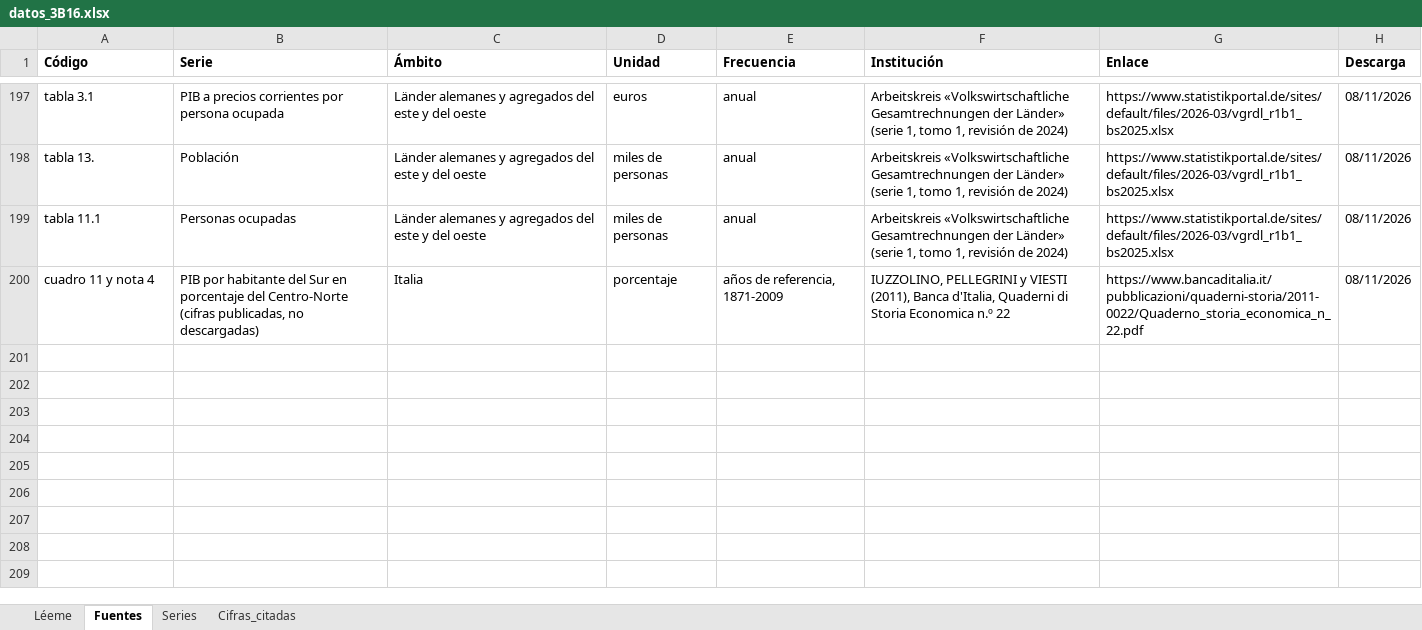
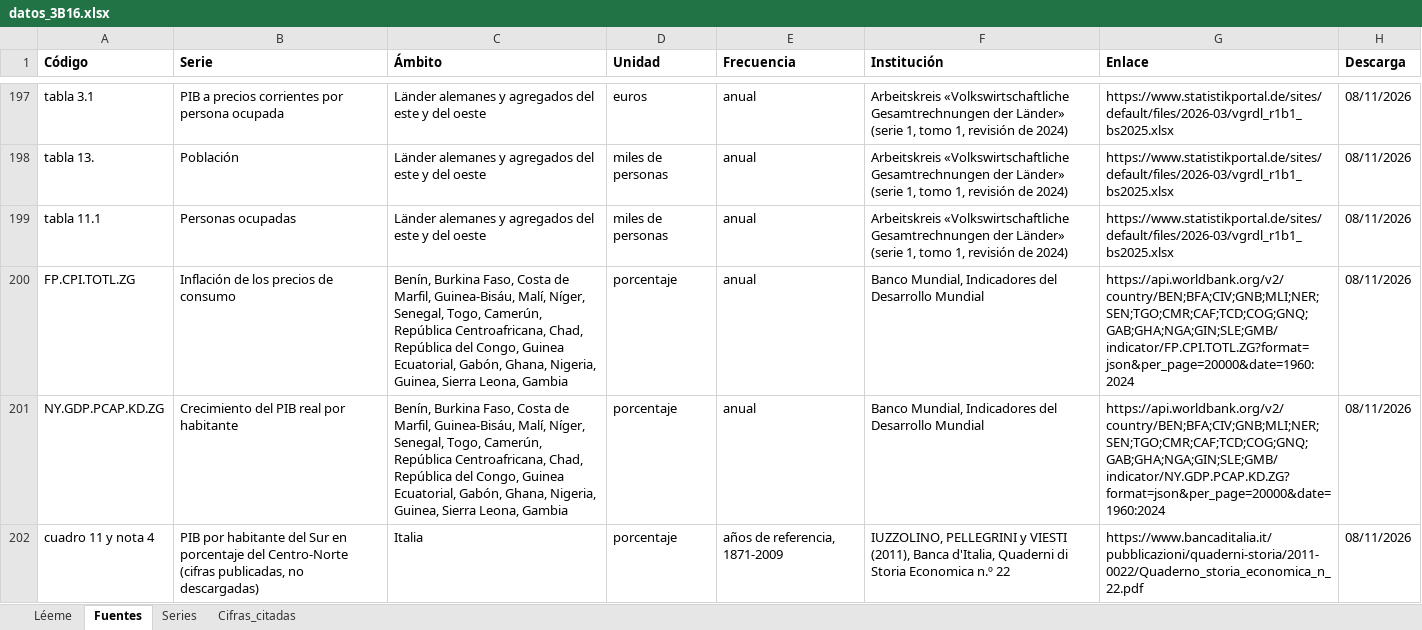
Before and after one commit to OposicionTCEE/temario, an Excel workbook: Ejercicio-3/Parte-B/3.B.16/Code/datos_3B16.xlsx, sheet Fuentes, drawn as a sheet; only a part is shown, gaps mark what is left out; values as stored, in another font and other column widths than the file's, no borders; the diff names each change by its address in the sheet, - before the commit and + after, or states it on an @@ line.

```diff
--- a/Ejercicio-3/Parte-B/3.B.16/Code/datos_3B16.xlsx (sheet Fuentes)
+++ b/Ejercicio-3/Parte-B/3.B.16/Code/datos_3B16.xlsx (sheet Fuentes)
+row 200: FP.CPI.TOTL.ZG | Inflación de los precios de consumo | Benín, Burkina Faso, Costa de Marfil, Guinea-Bisáu, Malí, Níger, Senegal, Togo, Camerún, República Centroafricana, Chad, República del Congo, Guinea Ecuatorial, Gabón, Ghana, Nigeria, Guinea, Sierra Leona, Gambia | porcentaje | anual | Banco Mundial, Indicadores del Desarrollo Mundial | https://api.worldbank.org/v2/country/BEN;BFA;CIV;GNB;MLI;NER;SEN;TGO;CMR;CAF;TCD;COG;GNQ;GAB;GHA;NGA;GIN;SLE;GMB/indicator/FP.CPI.TOTL.ZG?format=json&per_page=20000&date=1960:2024 | 08/11/2026
+row 201: NY.GDP.PCAP.KD.ZG | Crecimiento del PIB real por habitante | Benín, Burkina Faso, Costa de Marfil, Guinea-Bisáu, Malí, Níger, Senegal, Togo, Camerún, República Centroafricana, Chad, República del Congo, Guinea Ecuatorial, Gabón, Ghana, Nigeria, Guinea, Sierra Leona, Gambia | porcentaje | anual | Banco Mundial, Indicadores del Desarrollo Mundial | https://api.worldbank.org/v2/country/BEN;BFA;CIV;GNB;MLI;NER;SEN;TGO;CMR;CAF;TCD;COG;GNQ;GAB;GHA;NGA;GIN;SLE;GMB/indicator/NY.GDP.PCAP.KD.ZG?format=json&per_page=20000&date=1960:2024 | 08/11/2026
```
Also changed, not shown: sheet Series, sheet Cifras_citadas, sheet Léeme, 2 other files.
